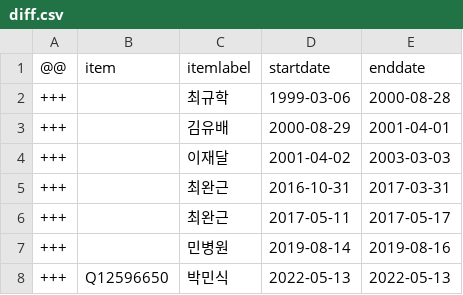
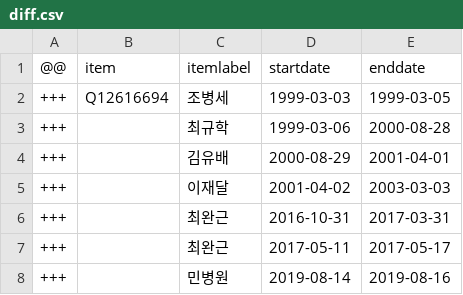
Before and after one commit to every-politician-scrapers/south-korea-ministers, a CSV file: sources/veterans-kowiki/diff.csv, drawn as a sheet; removed rows and columns are numbered as before the commit, all else as after; the diff names each change by its address in the sheet, - before the commit and + after, or states it on an @@ line.

Commit message:
Compare external sources to Wikidata

```diff
--- a/sources/veterans-kowiki/diff.csv
+++ b/sources/veterans-kowiki/diff.csv
+row 2: +++ | Q12616694 | 조병세 | 1999-03-03 | 1999-03-05
-row 8: +++ | Q12596650 | 박민식 | 2022-05-13 | 2022-05-13
```
Also changed, not shown: 6 other files.
